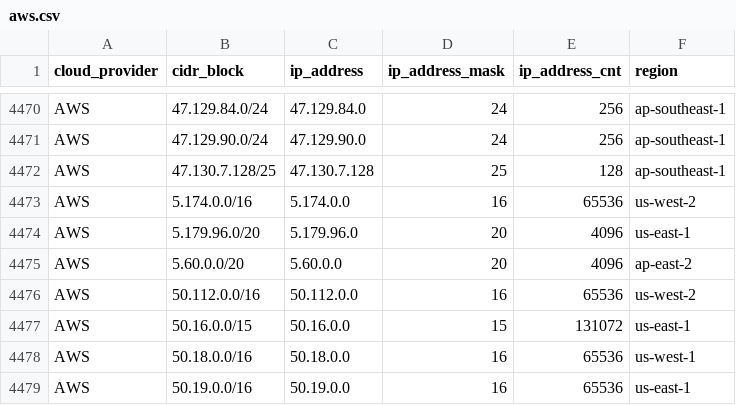
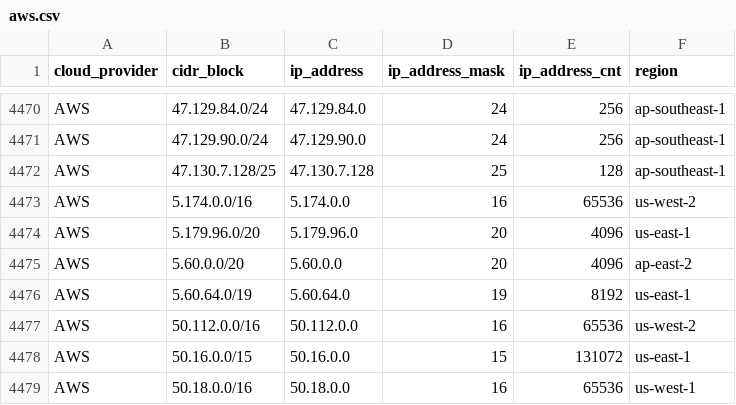
Before and after one commit to tobilg/public-cloud-provider-ip-ranges, a CSV file: data/providers/aws.csv, drawn as a sheet; only a part is shown, gaps mark what is left out; the shorter side is filled out with more unchanged rows; the diff names each change by its address in the sheet, - before the commit and + after, or states it on an @@ line.

Commit message:
[no ci] Data update on 2025-06-20T04:09:08

```diff
--- a/data/providers/aws.csv
+++ b/data/providers/aws.csv
+row 4476: AWS | 5.60.64.0/19 | 5.60.64.0 | 19 | 8192 | us-east-1
```
Also changed, not shown: 14 other files.
